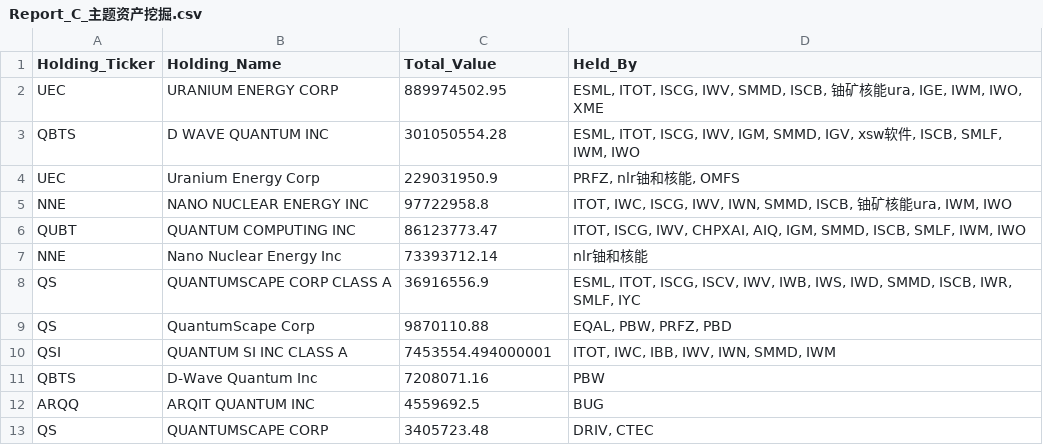
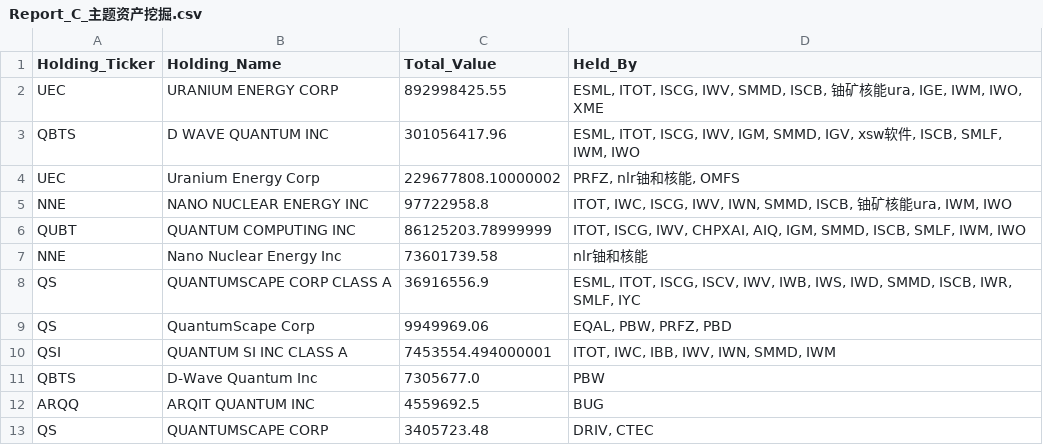
Before and after one commit to starwang3218-alt/ETF-Tracker, a CSV file: reports/Report_C_主题资产挖掘.csv, drawn as a sheet; only a part is shown.

```diff
--- a/reports/Report_C_主题资产挖掘.csv
+++ b/reports/Report_C_主题资产挖掘.csv
@@ -1,12 +1,12 @@
 Holding_Ticker,Holding_Name,Total_Value,Held_By
-UEC,URANIUM ENERGY CORP,889974502.95,"ESML, ITOT, ISCG, IWV, SMMD, ISCB, 铀矿核能ura, IGE, IWM, IWO, XME"
-QBTS,D WAVE QUANTUM INC,301050554.28,"ESML, ITOT, ISCG, IWV, IGM, SMMD, IGV, xsw软件, ISCB, SMLF, IWM, IWO"
-UEC,Uranium Energy Corp,229031950.9,"PRFZ, nlr铀和核能, OMFS"
+UEC,URANIUM ENERGY CORP,892998425.55,"ESML, ITOT, ISCG, IWV, SMMD, ISCB, 铀矿核能ura, IGE, IWM, IWO, XME"
+QBTS,D WAVE QUANTUM INC,301056417.96,"ESML, ITOT, ISCG, IWV, IGM, SMMD, IGV, xsw软件, ISCB, SMLF, IWM, IWO"
+UEC,Uranium Energy Corp,229677808.10000002,"PRFZ, nlr铀和核能, OMFS"
 NNE,NANO NUCLEAR ENERGY INC,97722958.8,"ITOT, IWC, ISCG, IWV, IWN, SMMD, ISCB, 铀矿核能ura, IWM, IWO"
-QUBT,QUANTUM COMPUTING INC,86123773.47,"ITOT, ISCG, IWV, CHPXAI, AIQ, IGM, SMMD, ISCB, SMLF, IWM, IWO"
-NNE,Nano Nuclear Energy Inc,73393712.14,nlr铀和核能
+QUBT,QUANTUM COMPUTING INC,86125203.78999999,"ITOT, ISCG, IWV, CHPXAI, AIQ, IGM, SMMD, ISCB, SMLF, IWM, IWO"
+NNE,Nano Nuclear Energy Inc,73601739.58,nlr铀和核能
 QS,QUANTUMSCAPE CORP CLASS A,36916556.9,"ESML, ITOT, ISCG, ISCV, IWV, IWB, IWS, IWD, SMMD, ISCB, IWR, SMLF, IYC"
-QS,QuantumScape Corp,9870110.88,"EQAL, PBW, PRFZ, PBD"
+QS,QuantumScape Corp,9949969.06,"EQAL, PBW, PRFZ, PBD"
 QSI,QUANTUM SI INC CLASS A,7453554.494000001,"ITOT, IWC, IBB, IWV, IWN, SMMD, IWM"
-QBTS,D-Wave Quantum Inc,7208071.16,PBW
+QBTS,D-Wave Quantum Inc,7305677.0,PBW
 ARQQ,ARQIT QUANTUM INC,4559692.5,BUG
```
Also changed, not shown: data/data_freshness_report.csv, data/market_price_20260421.csv, 5 other files.
